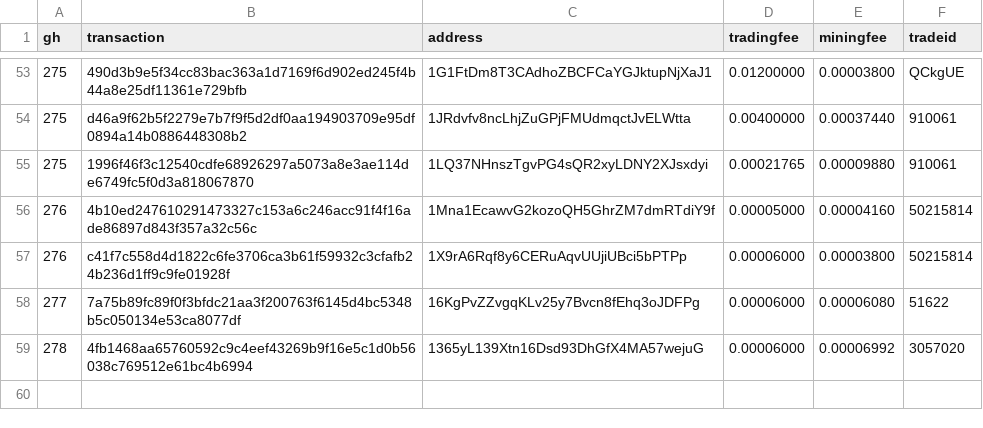
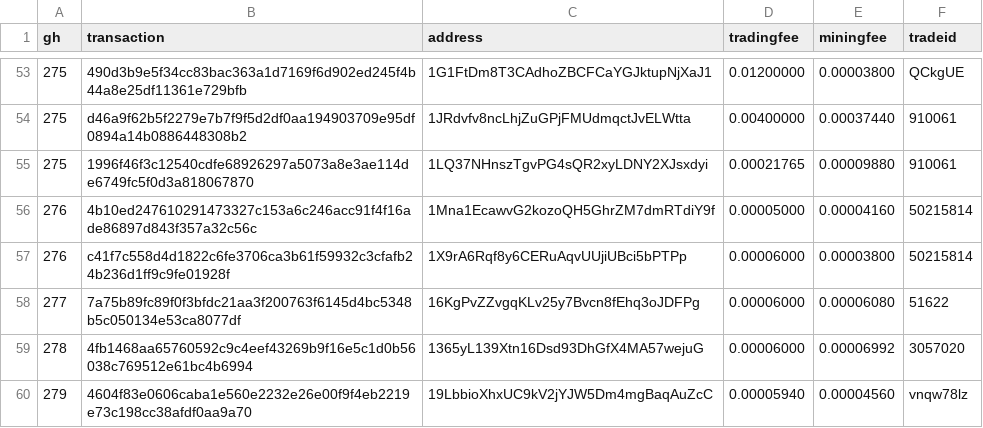
Before and after one commit to bisq-network/support, a CSV file: support-300.csv, drawn as a sheet; only a part is shown, gaps mark what is left out; the diff names each change by its address in the sheet, - before the commit and + after, or states it on an @@ line.

Commit message:
Add txns for fee reimbursement #279

```diff
--- a/support-300.csv
+++ b/support-300.csv
+row 60: 279 | 4604f83e0606caba1e560e2232e26e00f9f4eb2219e73c198cc38afdf0aa9a70 | 19LbbioXhxUC9kV2jYJW5Dm4mgBaqAuZcC | 0.00005940 | 0.00004560 | vnqw78lz
```
